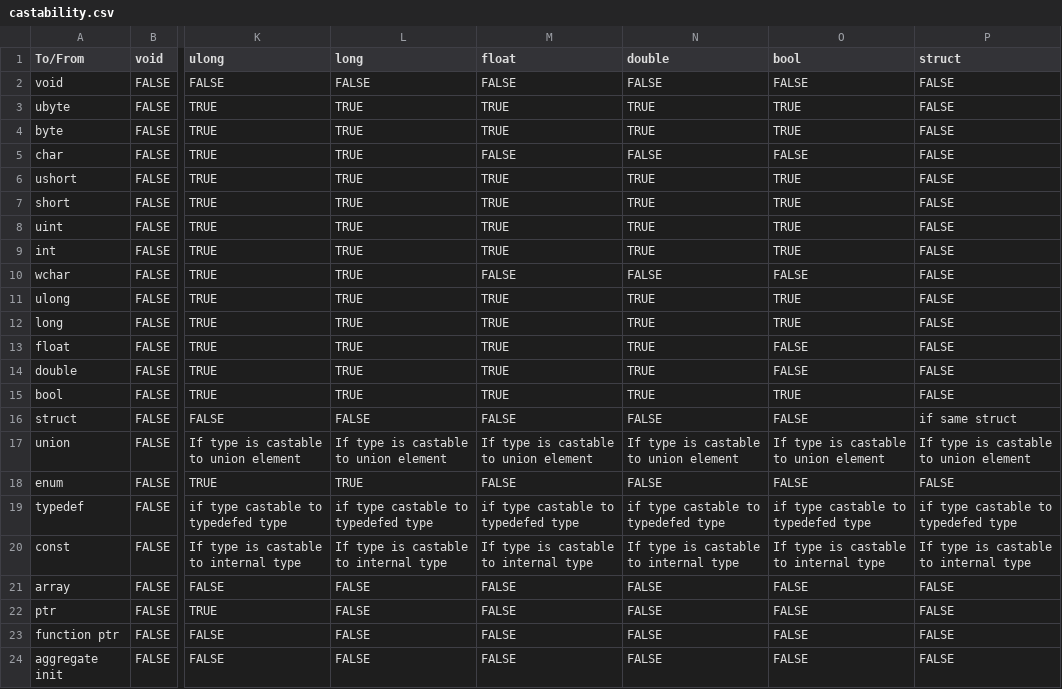
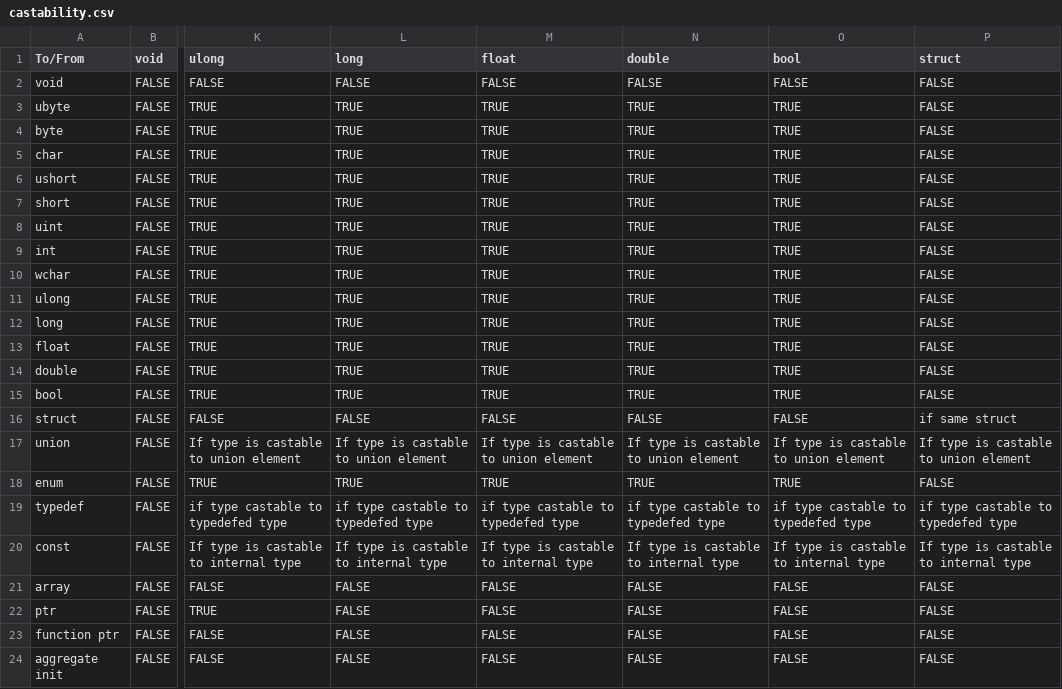
Before and after one commit to JustinHuPrime/TCompiler, a CSV file: notes/castability.csv, drawn as a sheet; only a part is shown, gaps mark what is left out; the diff names each change by its address in the sheet, - before the commit and + after, or states it on an @@ line.

Commit message:
numeric types and bools are castable to each other

```diff
--- a/notes/castability.csv
+++ b/notes/castability.csv
-M5 (float): FALSE
+M5 (float): TRUE
-N5 (double): FALSE
+N5 (double): TRUE
-O5 (bool): FALSE
+O5 (bool): TRUE
-M10 (float): FALSE
+M10 (float): TRUE
-N10 (double): FALSE
+N10 (double): TRUE
-O10 (bool): FALSE
+O10 (bool): TRUE
-O13:O14 (bool): FALSE
+O13:O14 (bool): TRUE
-M18 (float): FALSE
+M18 (float): TRUE
-N18 (double): FALSE
+N18 (double): TRUE
-O18 (bool): FALSE
+O18 (bool): TRUE
```
Also changed, not shown: 1 other file.
